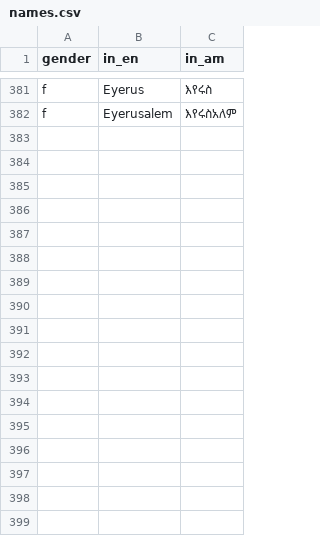
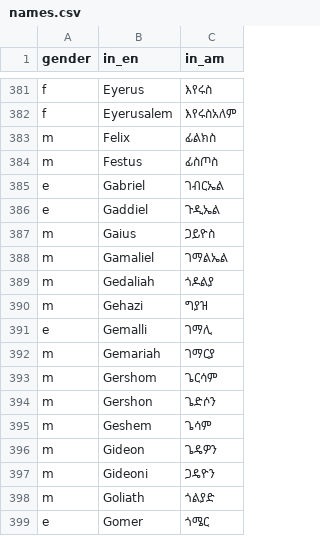
Before and after one commit to Simonbelete/ethiopic-names, a CSV file: names.csv, drawn as a sheet; only a part is shown, gaps mark what is left out; the diff names each change by its address in the sheet, - before the commit and + after, or states it on an @@ line.

Commit message:
Names - F and G

```diff
--- a/names.csv
+++ b/names.csv
+row 383: m | Felix | ፊልክስ
+row 384: m | Festus | ፊስጦስ
+row 385: e | Gabriel | ገብርኤል
+row 386: e | Gaddiel | ጉዲኤል
+row 387: m | Gaius | ጋይዮስ
+row 388: m | Gamaliel | ገማልኤል
+row 389: m | Gedaliah | ጎዶልያ
+row 390: m | Gehazi | ግያዝ
+row 391: e | Gemalli | ገማሊ
+row 392: m | Gemariah | ገማርያ
+row 393: m | Gershom | ጌርሳም
+row 394: m | Gershon | ጌድሶን
+row 395: m | Geshem | ጌሳም
+row 396: m | Gideon | ጌዴዎን
+row 397: m | Gideoni | ጋዴዮን
+row 398: m | Goliath | ጎልያድ
+row 399: e | Gomer | ጎሜር
```
